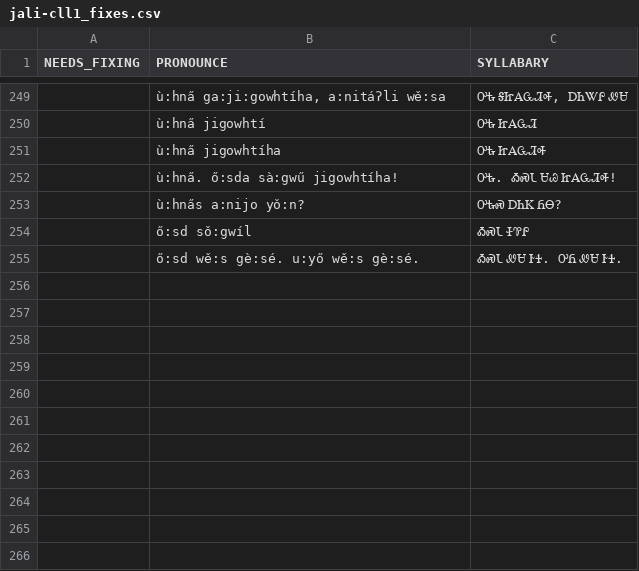
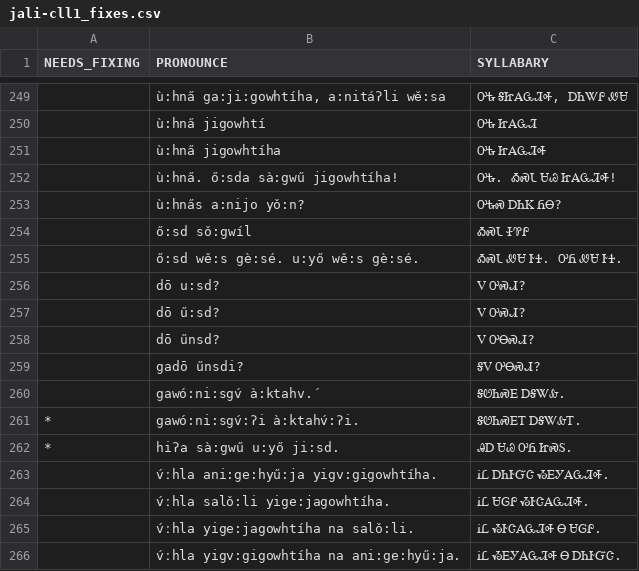
Before and after one commit to CherokeeLanguage/audio-lessons-generator-python, a CSV file: syllabary_lookup/jali-cll1_fixes.csv, drawn as a sheet; only a part is shown, gaps mark what is left out.

```diff
--- a/syllabary_lookup/jali-cll1_fixes.csv
+++ b/syllabary_lookup/jali-cll1_fixes.csv
@@ -255 +255,12 @@ NEEDS_FIXING,PRONOUNCE,SYLLABARY
 ,ő:sd wě:s gè:sé. u:yő wě:s gè:sé.,ᎣᏍᏓ ᏪᏌ ᎨᏎ. ᎤᏲ ᏪᏌ ᎨᏎ.
+,dō u:sd?,Ꮩ ᎤᏍᏗ?
+,dō ű:sd?,Ꮩ ᎤᏍᏗ?
+,dō űnsd?,Ꮩ ᎤᎾᏍᏗ?
+,gadō űnsdi?,ᎦᏙ ᎤᎾᏍᏗ?
+,gawó:ni:sgv́ à:ktahv.́,ᎦᏬᏂᏍᎬ ᎠᎦᏔᎲ.
+*,gawó:ni:sgv́:ʔi à:ktahv́:ʔi.,ᎦᏬᏂᏍᎬᎢ ᎠᎦᏔᎲᎢ.
+*,hiʔa sà:gwű u:yő ji:sd.,ᎯᎠ ᏌᏊ ᎤᏲ ᏥᏍᏚ.
+,v́ːhla ani:ge:hyű:ja yigv:gigowhtíha.,ᎥᏝ ᎠᏂᎨᏳᏣ ᏱᎬᎩᎪᏩᏘᎭ.
+,v́ːhla salǒ:li yige:jagowhtíha.,ᎥᏝ ᏌᎶᎵ ᏱᎨᏣᎪᏩᏘᎭ.
+,v́ːhla yige:jagowhtíha na salǒ:li.,ᎥᏝ ᏱᎨᏣᎪᏩᏘᎭ Ꮎ ᏌᎶᎵ.
+,v́ːhla yigv:gigowhtíha na ani:ge:hyű:ja.,ᎥᏝ ᏱᎬᎩᎪᏩᏘᎭ Ꮎ ᎠᏂᎨᏳᏣ.
```
Also changed, not shown: syllabary_lookup/lookup-bad.csv, syllabary_lookup/lookup.csv.
